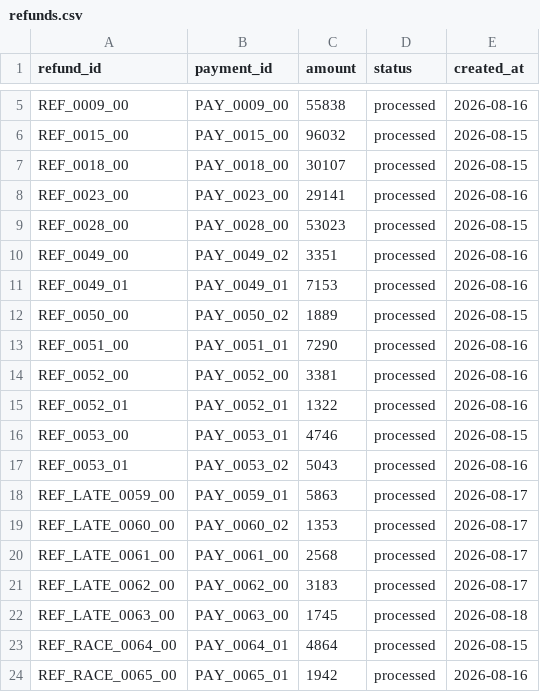
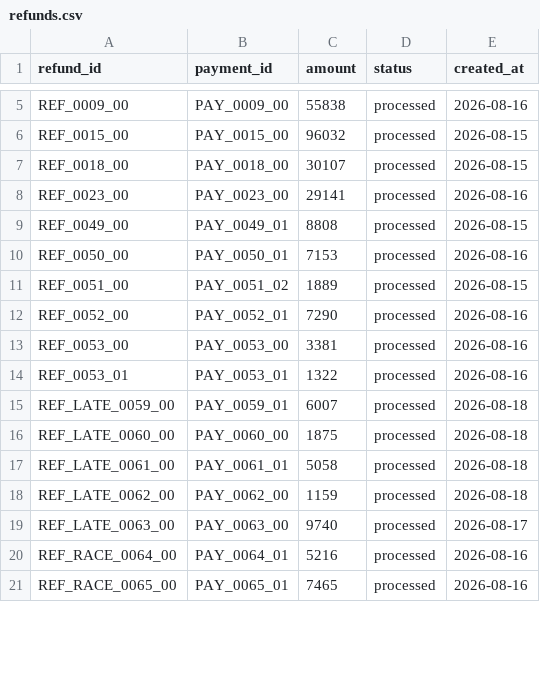
Before and after one commit to Prakeya/Nivara, a CSV file: data/evaluation/refunds.csv, drawn as a sheet; only a part is shown, gaps mark what is left out; the diff covers the shown part only.

```diff
--- a/data/evaluation/refunds.csv
+++ b/data/evaluation/refunds.csv
@@ -8,17 +8,14 @@ REF_0018_00,PAY_0018_00,30107,processed,2026-08-15
 REF_0023_00,PAY_0023_00,29141,processed,2026-08-16
-REF_0028_00,PAY_0028_00,53023,processed,2026-08-15
-REF_0049_00,PAY_0049_02,3351,processed,2026-08-16
-REF_0049_01,PAY_0049_01,7153,processed,2026-08-16
-REF_0050_00,PAY_0050_02,1889,processed,2026-08-15
-REF_0051_00,PAY_0051_01,7290,processed,2026-08-16
-REF_0052_00,PAY_0052_00,3381,processed,2026-08-16
-REF_0052_01,PAY_0052_01,1322,processed,2026-08-16
-REF_0053_00,PAY_0053_01,4746,processed,2026-08-15
-REF_0053_01,PAY_0053_02,5043,processed,2026-08-16
-REF_LATE_0059_00,PAY_0059_01,5863,processed,2026-08-17
-REF_LATE_0060_00,PAY_0060_02,1353,processed,2026-08-17
-REF_LATE_0061_00,PAY_0061_00,2568,processed,2026-08-17
-REF_LATE_0062_00,PAY_0062_00,3183,processed,2026-08-17
-REF_LATE_0063_00,PAY_0063_00,1745,processed,2026-08-18
-REF_RACE_0064_00,PAY_0064_01,4864,processed,2026-08-15
-REF_RACE_0065_00,PAY_0065_01,1942,processed,2026-08-16
+REF_0049_00,PAY_0049_01,8808,processed,2026-08-15
+REF_0050_00,PAY_0050_01,7153,processed,2026-08-16
+REF_0051_00,PAY_0051_02,1889,processed,2026-08-15
+REF_0052_00,PAY_0052_01,7290,processed,2026-08-16
+REF_0053_00,PAY_0053_00,3381,processed,2026-08-16
+REF_0053_01,PAY_0053_01,1322,processed,2026-08-16
+REF_LATE_0059_00,PAY_0059_01,6007,processed,2026-08-18
+REF_LATE_0060_00,PAY_0060_00,1875,processed,2026-08-18
+REF_LATE_0061_00,PAY_0061_01,5058,processed,2026-08-18
+REF_LATE_0062_00,PAY_0062_00,1159,processed,2026-08-18
+REF_LATE_0063_00,PAY_0063_00,9740,processed,2026-08-17
+REF_RACE_0064_00,PAY_0064_01,5216,processed,2026-08-16
+REF_RACE_0065_00,PAY_0065_01,7465,processed,2026-08-16
```
Also changed, not shown: 6 edited cells elsewhere in this file, data/evaluation/bank_credits.csv, data/evaluation/settlements.csv, 22 other files.
